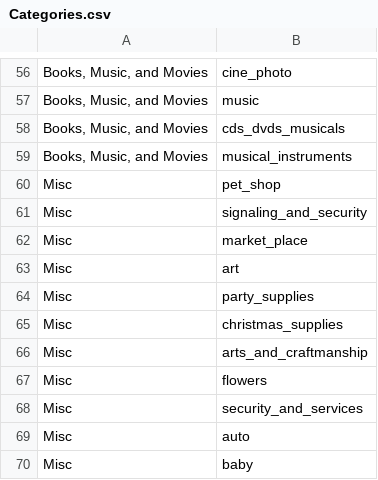
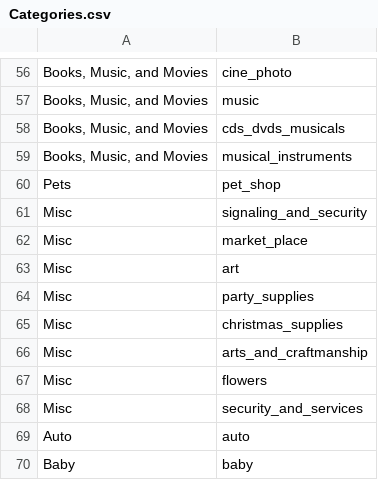
Before and after one commit to joelam21/Olist_Business_Analysis, a CSV file: Categories.csv, drawn as a sheet; only a part is shown, gaps mark what is left out; the diff names each change by its address in the sheet, - before the commit and + after, or states it on an @@ line.

Commit message:
updated categories csv

```diff
--- a/Categories.csv
+++ b/Categories.csv
-A60: Misc
+A60: Pets
-A69: Misc
+A69: Auto
-A70: Misc
+A70: Baby
```
